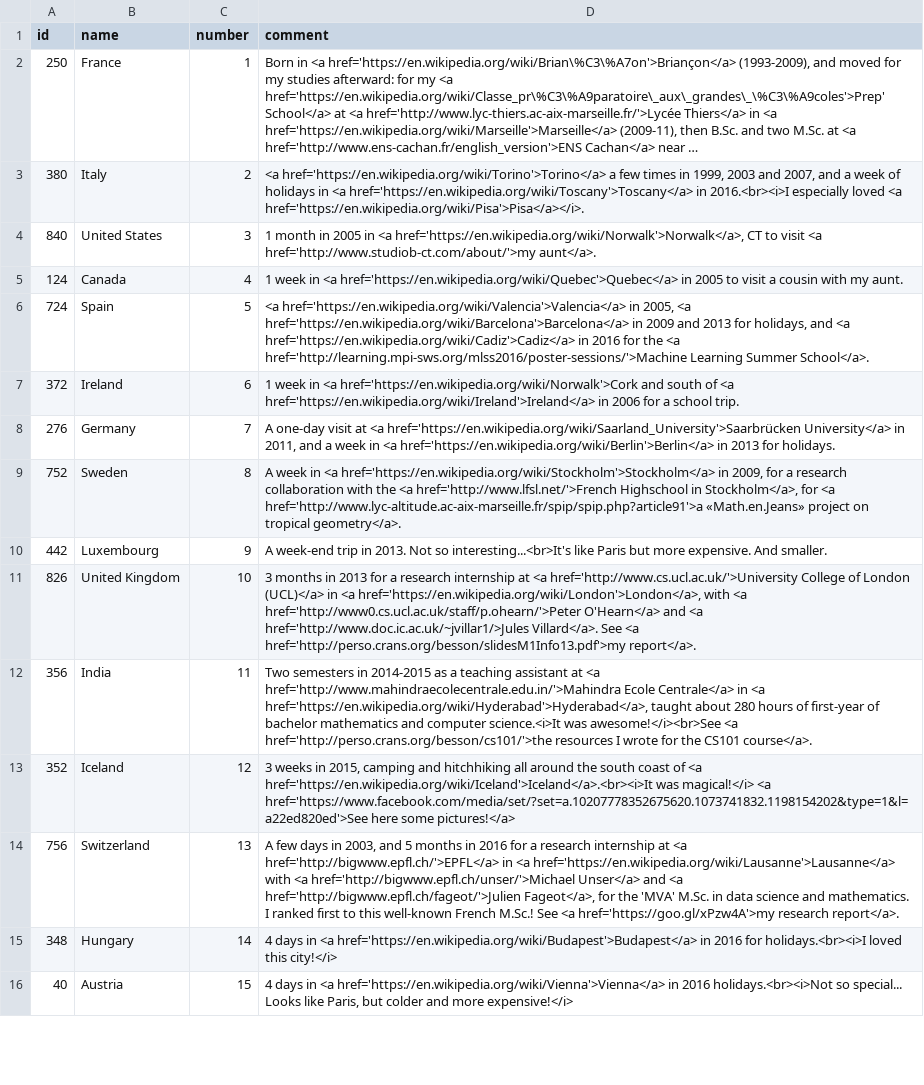
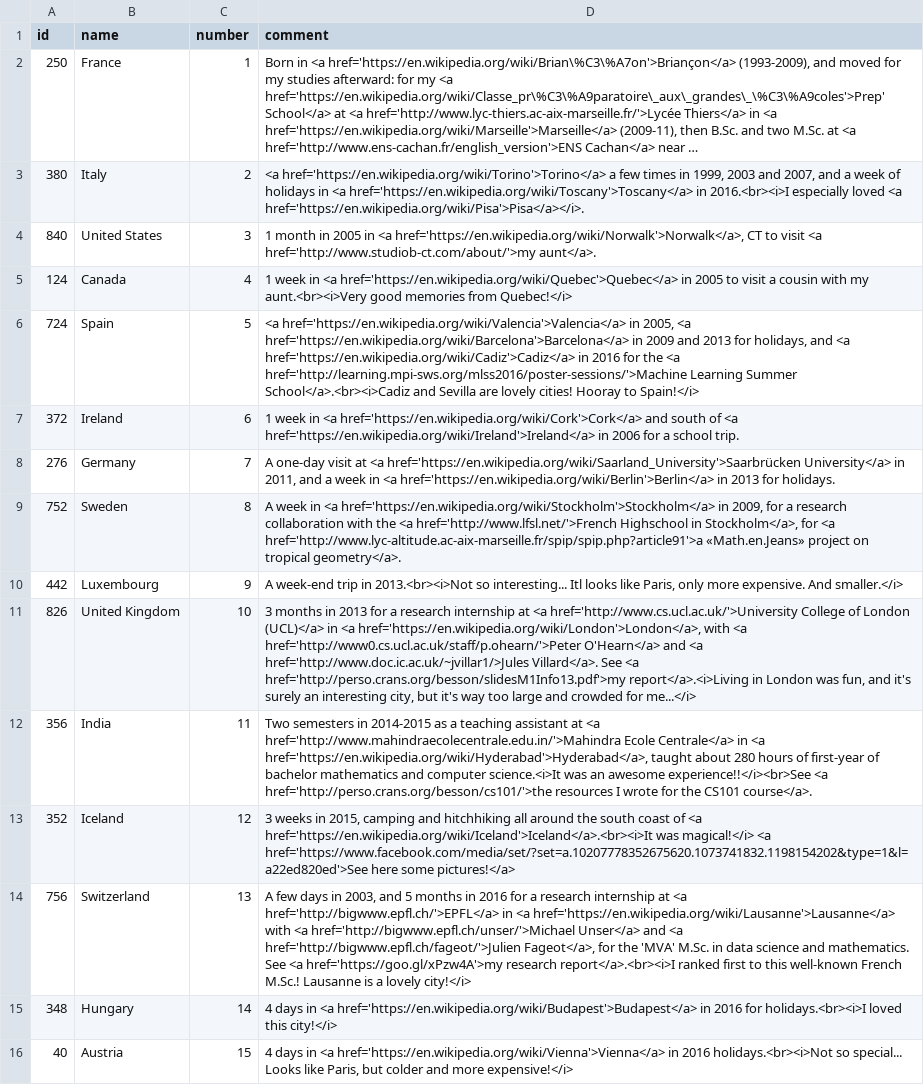
Before and after one commit to Naereen/world-tour-timeline, a CSV file: data/my-countries-in-order.csv, drawn as a sheet; only a part is shown; long unchanged cells end in ….

Commit message:
Better comments on the data.
- TODO: add a time line
- TODO: list of countries on the left of the map with clickable names that send to this step of the animation

```diff
--- a/data/my-countries-in-order.csv
+++ b/data/my-countries-in-order.csv
@@ -4,12 +4,12 @@ id,name,number,comment
 840,United States,3,"1 month in 2005 in <a href='https://en.wikipedia.org/wiki/Norwalk'>Norwalk</a>, CT to visit <a href='http://www.studiob-ct.com/about/'>my aunt</a>."
-124,Canada,4,"1 week in <a href='https://en.wikipedia.org/wiki/Quebec'>Quebec</a> in 2005 to visit a cousin with my aunt."
-724,Spain,5,"<a href='https://en.wikipedia.org/wiki/Valencia'>Valencia</a> in 2005, <a href='https://en.wikipedia.org/wiki/Barcelona'>Barcelona</a> in 2009 and 2013 for holidays, and <a href='https://en.wikipedia.org/wiki/Cadiz'>Cadiz</a> in 2016 for the <a href='http://learning.mpi-sws.org/mlss2016/poster-sessions/'>Machine Learning Summer School</a>."
-372,Ireland,6,"1 week in <a href='https://en.wikipedia.org/wiki/Norwalk'>Cork and south of <a href='https://en.wikipedia.org/wiki/Ireland'>Ireland</a> in 2006 for a school trip."
+124,Canada,4,"1 week in <a href='https://en.wikipedia.org/wiki/Quebec'>Quebec</a> in 2005 to visit a cousin with my aunt.<br><i>Very good memories from Quebec!</i>"
+724,Spain,5,"<a href='https://en.wikipedia.org/wiki/Valencia'>Valencia</a> in 2005, <a href='https://en.wikipedia.org/wiki/Barcelona'>Barcelona</a> in 2009 and 2013 for holidays, and <a href='https://en.wikipedia.org/wiki/Cadiz'>Cadiz</a> in 2016 for the <a href='http://learning.mpi-sws.org/mlss2016/poster-sessions/'>Machine Learning Summer School</a>.<br><i>Cadiz and Sevilla are lovely cities! Hooray to Spain!</i>"
+372,Ireland,6,"1 week in <a href='https://en.wikipedia.org/wiki/Cork'>Cork</a> and south of <a href='https://en.wikipedia.org/wiki/Ireland'>Ireland</a> in 2006 for a school trip."
 276,Germany,7,"A one-day visit at <a href='https://en.wikipedia.org/wiki/Saarland_University'>Saarbrücken University</a> in 2011, and a week in <a href='https://en.wikipedia.org/wiki/Berlin'>Berlin</a> in 2013 for holidays."
 752,Sweden,8,"A week in <a href='https://en.wikipedia.org/wiki/Stockholm'>Stockholm</a> in 2009, for a research collaboration with the <a href='http://www.lfsl.net/'>French Highschool in Stockholm</a>, for <a href='http://www.lyc-altitude.ac-aix-marseille.fr/spip/spip.php?article91'>a «Math.en.Jeans» project on tropical geometry</a>."
-442,Luxembourg,9,"A week-end trip in 2013. Not so interesting...<br>It's like Paris but more expensive. And smaller."
-826,United Kingdom,10,"3 months in 2013 for a research internship at <a href='http://www.cs.ucl.ac.uk/'>University College of London (UCL)</a> in <a href='https://en.wikipedia.org/wiki/London'>London</a>, with <a href='http://www0.cs.ucl.ac.uk/staff/p.ohearn/'>Peter O'Hearn</a> and <a href='http://www.doc.ic.ac.uk/~jvillar1/>Jules Villard</a>. See <a href='http://perso.crans.org/besson/slidesM1Info13.pdf'>my report</a>."
-356,India,11,"Two semesters in 2014-2015 as a teaching assistant at <a href='http://www.mahindraecolecentrale.edu.in/'>Mahindra Ecole Centrale</a> in <a href='https://en.wikipedia.org/wiki/Hyderabad'>Hyderabad</a>, taught about 280 hours of first-year of bachelor mathematics and computer science.<i>It was awesome!</i><br>See <a href='http://perso.crans.org/besson/cs101/'>the resources I wrote for the CS101 course</a>."
+442,Luxembourg,9,"A week-end trip in 2013.<br><i>Not so interesting... Itl looks like Paris, only more expensive. And smaller.</i>"
+826,United Kingdom,10,"3 months in 2013 for a research internship at <a href='http://www.cs.ucl.ac.uk/'>University College of London (UCL)</a> in <a href='https://en.wikipedia.org/wiki/London'>London</a>, with <a href='http://www0.cs.ucl.ac.uk/staff/p.ohearn/'>Peter O'Hearn</a> and <a href='http://www.doc.ic.ac.uk/~jvillar1/>Jules Villard</a>. See <a href='http://perso.crans.org/besson/slidesM1Info13.pdf'>my report</a>.<i>Living in London was fun, and it's surely an interesting city, but it's way too large and crowded for me...</i>"
+356,India,11,"Two semesters in 2014-2015 as a teaching assistant at <a href='http://www.mahindraecolecentrale.edu.in/'>Mahindra Ecole Centrale</a> in <a href='https://en.wikipedia.org/wiki/Hyderabad'>Hyderabad</a>, taught about 280 hours of first-year of bachelor mathematics and computer science.<i>It was an awesome experience!!</i><br>See <a href='http://perso.crans.org/besson/cs101/'>the resources I wrote for the CS101 course</a>."
 352,Iceland,12,"3 weeks in 2015, camping and hitchhiking all around the south coast of <a href='https://en.wikipedia.org/wiki/Iceland'>Iceland</a>.<br><i>It was magical!</i> <a href='https://www.facebook.com/media/set/?set=a.10207778352675620.1073741832.1198154202&type=1&l=a22ed820ed'>See here some pictures!</a>"
-756,Switzerland,13,"A few days in 2003, and 5 months in 2016 for a research internship at <a href='http://bigwww.epfl.ch/'>EPFL</a> in <a href='https://en.wikipedia.org/wiki/Lausanne'>Lausanne</a> with <a href='http://bigwww.epfl.ch/unser/'>Michael Unser</a> and <a href='http://bigwww.epfl.ch/fageot/'>Julien Fageot</a>, for the 'MVA' M.Sc. in data science and mathematics. I ranked first to this well-known French M.Sc.! See <a href='https://goo.gl/xPzw4A'>my research report</a>."
+756,Switzerland,13,"A few days in 2003, and 5 months in 2016 for a research internship at <a href='http://bigwww.epfl.ch/'>EPFL</a> in <a href='https://en.wikipedia.org/wiki/Lausanne'>Lausanne</a> with <a href='http://bigwww.epfl.ch/unser/'>Michael Unser</a> and <a href='http://bigwww.epfl.ch/fageot/'>Julien Fageot</a>, for the 'MVA' M.Sc. in data science and mathematics. See <a href='https://goo.gl/xPzw4A'>my research report</a>.<br><i>I ranked first to this well-known French M.Sc.! Lausanne is a lovely city!</i>"
 348,Hungary,14,"4 days in <a href='https://en.wikipedia.org/wiki/Budapest'>Budapest</a> in 2016 for holidays.<br><i>I loved this city!</i>"
```
